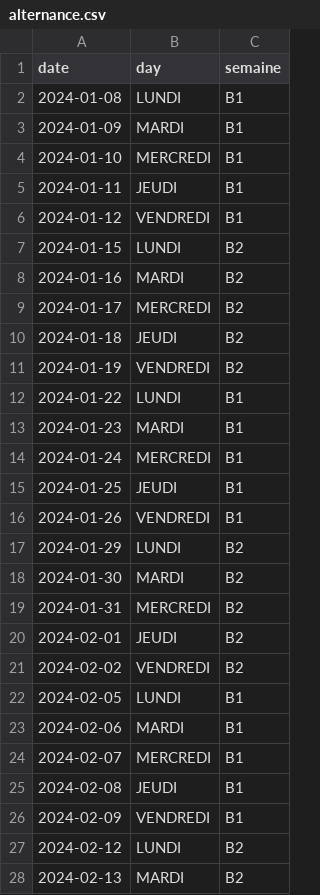
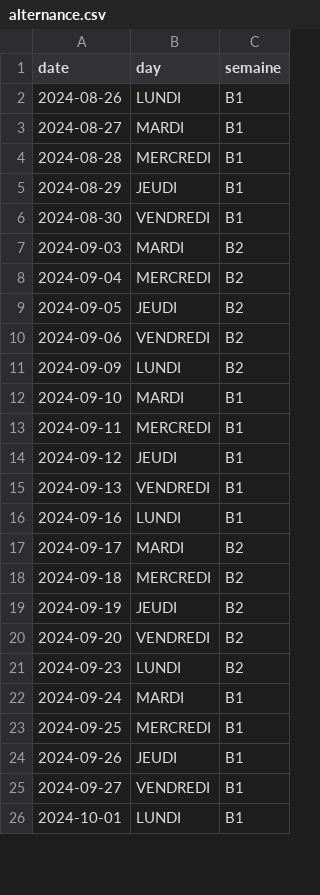
Before and after one commit to marcantoinem/sopti-rusty, a CSV file: aep-schedule-generator/alternance.csv, drawn as a sheet; only a part is shown; the diff covers the shown part only.

```diff
--- a/aep-schedule-generator/alternance.csv
+++ b/aep-schedule-generator/alternance.csv
@@ -1,28 +1,26 @@
 date,day,semaine
-2024-01-08,LUNDI,B1
-2024-01-09,MARDI,B1
-2024-01-10,MERCREDI,B1
-2024-01-11,JEUDI,B1
-2024-01-12,VENDREDI,B1
-2024-01-15,LUNDI,B2
-2024-01-16,MARDI,B2
-2024-01-17,MERCREDI,B2
-2024-01-18,JEUDI,B2
-2024-01-19,VENDREDI,B2
-2024-01-22,LUNDI,B1
-2024-01-23,MARDI,B1
-2024-01-24,MERCREDI,B1
-2024-01-25,JEUDI,B1
-2024-01-26,VENDREDI,B1
-2024-01-29,LUNDI,B2
-2024-01-30,MARDI,B2
-2024-01-31,MERCREDI,B2
-2024-02-01,JEUDI,B2
-2024-02-02,VENDREDI,B2
-2024-02-05,LUNDI,B1
-2024-02-06,MARDI,B1
-2024-02-07,MERCREDI,B1
-2024-02-08,JEUDI,B1
-2024-02-09,VENDREDI,B1
-2024-02-12,LUNDI,B2
-2024-02-13,MARDI,B2
+2024-08-26,LUNDI,B1
+2024-08-27,MARDI,B1
+2024-08-28,MERCREDI,B1
+2024-08-29,JEUDI,B1
+2024-08-30,VENDREDI,B1
+2024-09-03,MARDI,B2
+2024-09-04,MERCREDI,B2
+2024-09-05,JEUDI,B2
+2024-09-06,VENDREDI,B2
+2024-09-09,LUNDI,B2
+2024-09-10,MARDI,B1
+2024-09-11,MERCREDI,B1
+2024-09-12,JEUDI,B1
+2024-09-13,VENDREDI,B1
+2024-09-16,LUNDI,B1
+2024-09-17,MARDI,B2
+2024-09-18,MERCREDI,B2
+2024-09-19,JEUDI,B2
+2024-09-20,VENDREDI,B2
+2024-09-23,LUNDI,B2
+2024-09-24,MARDI,B1
+2024-09-25,MERCREDI,B1
+2024-09-26,JEUDI,B1
+2024-09-27,VENDREDI,B1
+2024-10-01,LUNDI,B1
```
Also changed, not shown: 6 added rows, 4 removed rows and 44 edited cells elsewhere in this file, aep-schedule-website/alternance.csv, 18 other files.
